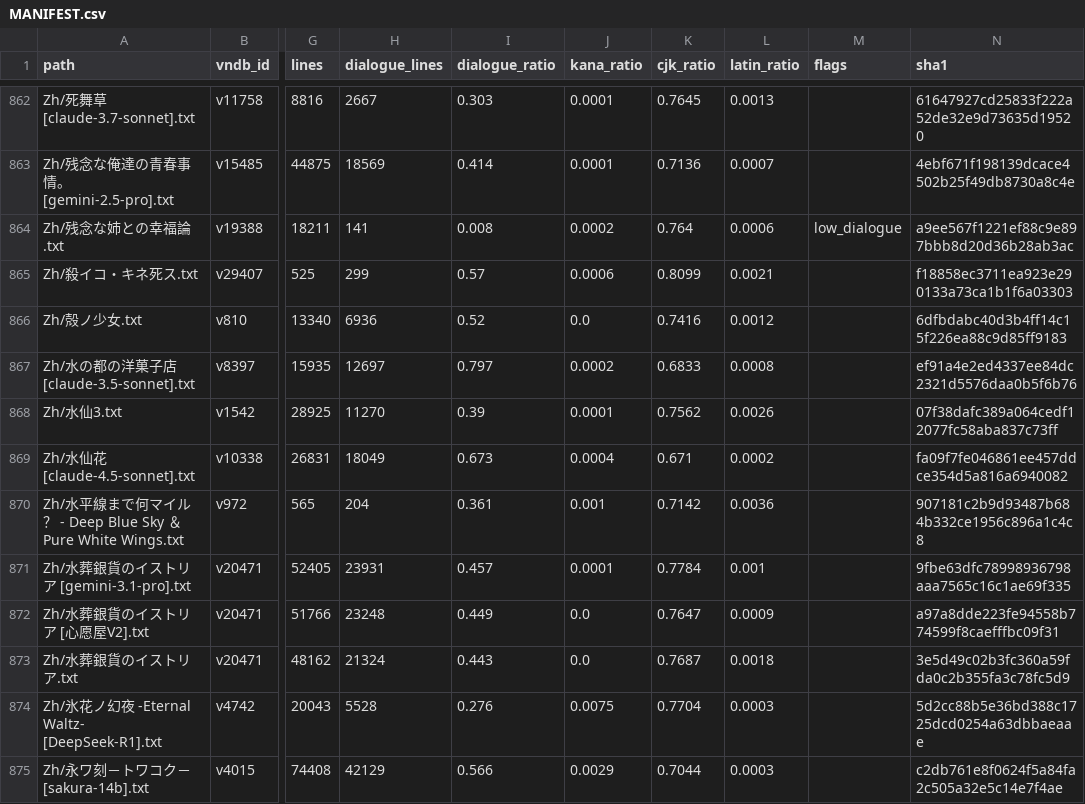
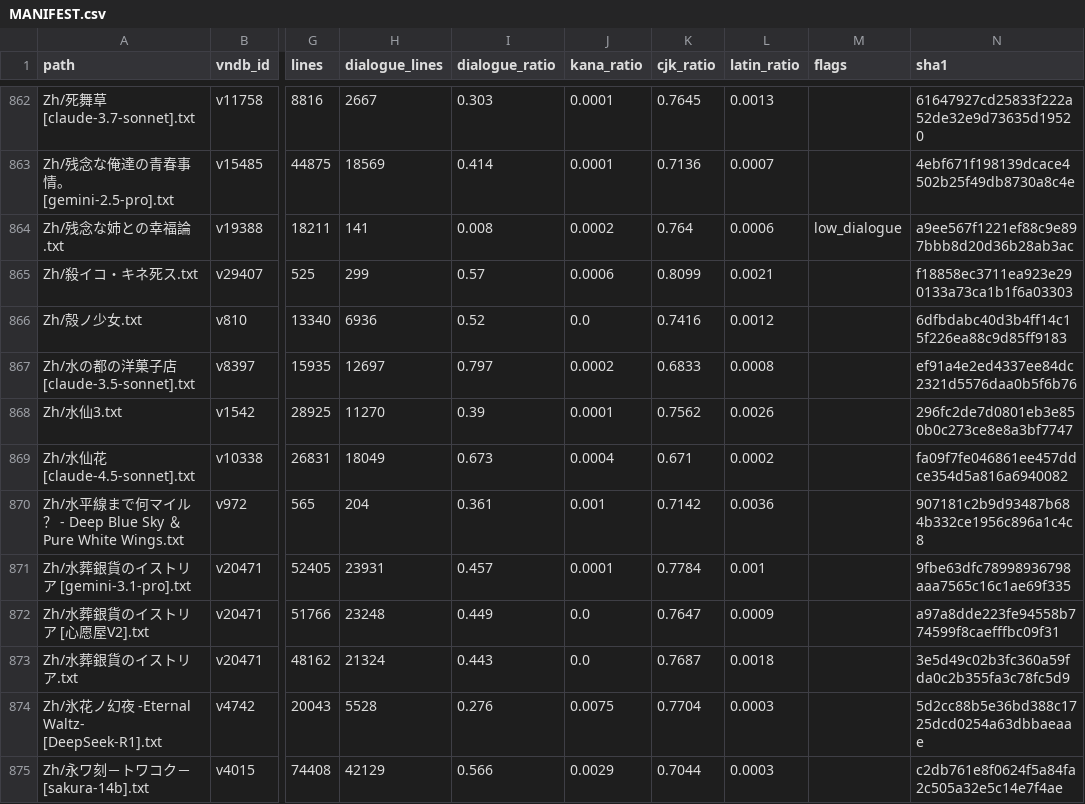
Before and after one commit to m-rui001/galgame-script-corpus, a CSV file: MANIFEST.csv, drawn as a sheet; only a part is shown, gaps mark what is left out; the diff names each change by its address in the sheet, - before the commit and + after, or states it on an @@ line.

Commit message:
zh: 水仙3 lines 18601-18750, hand-polished
Sixty-second hand band, 150 -> 150. The bracelet argument by the vending machine:
the patient explains what his identification band means, and the doctor who has
never met a hospice patient says the wrong things in the wrong order. Two
repairs:

  是是我的自由 -> 我的自由 (doubled 是), and the quote gained its closing period
  我也只能也样做了 -> 这样做了

This band's craft is the power reversal and it ships untouched: 他极自然地低下
头，将纸杯放到嘴边，就这样沉默着。 / 照亮停车场的路灯和自动贩卖机的照明灯。投射
出了许多阴影，让我从这里看不清他的表情。 - the light deliberately failing so we
cannot read the patient's face, three lines before he starts laughing again.

Also untouched: the patient's rulebook, delivered as complaint rather than
explanation - 「虽然根据对象也会有不同，但基本上笨拙的安慰和无根据的否定现状都是
禁句」 - and his self-description 「我即便是余生只剩下几个月了，也不想被你们如此
可怜啊。」, which is the first time anyone in this file says the word 余生 out loud
in the first person.

Kept: 七楼/七楼 as ward number, 几个月/前些年 (digits), the neck-slit gesture
(他伸直手掌在脖子上比划了一下), and the band's last exchange, where the doctor
stops being careful - 「我可没打算是最后一次啊。」 - which is the sentence that
starts the only relationship in this half of the file.

```diff
--- a/MANIFEST.csv
+++ b/MANIFEST.csv
-N868 (sha1): 07f38dafc389a064cedf12077fc58aba837c73ff
+N868 (sha1): 296fc2de7d0801eb3e850b0c273ce8e8a3bf7747
```
Also changed, not shown: 1 other file.
